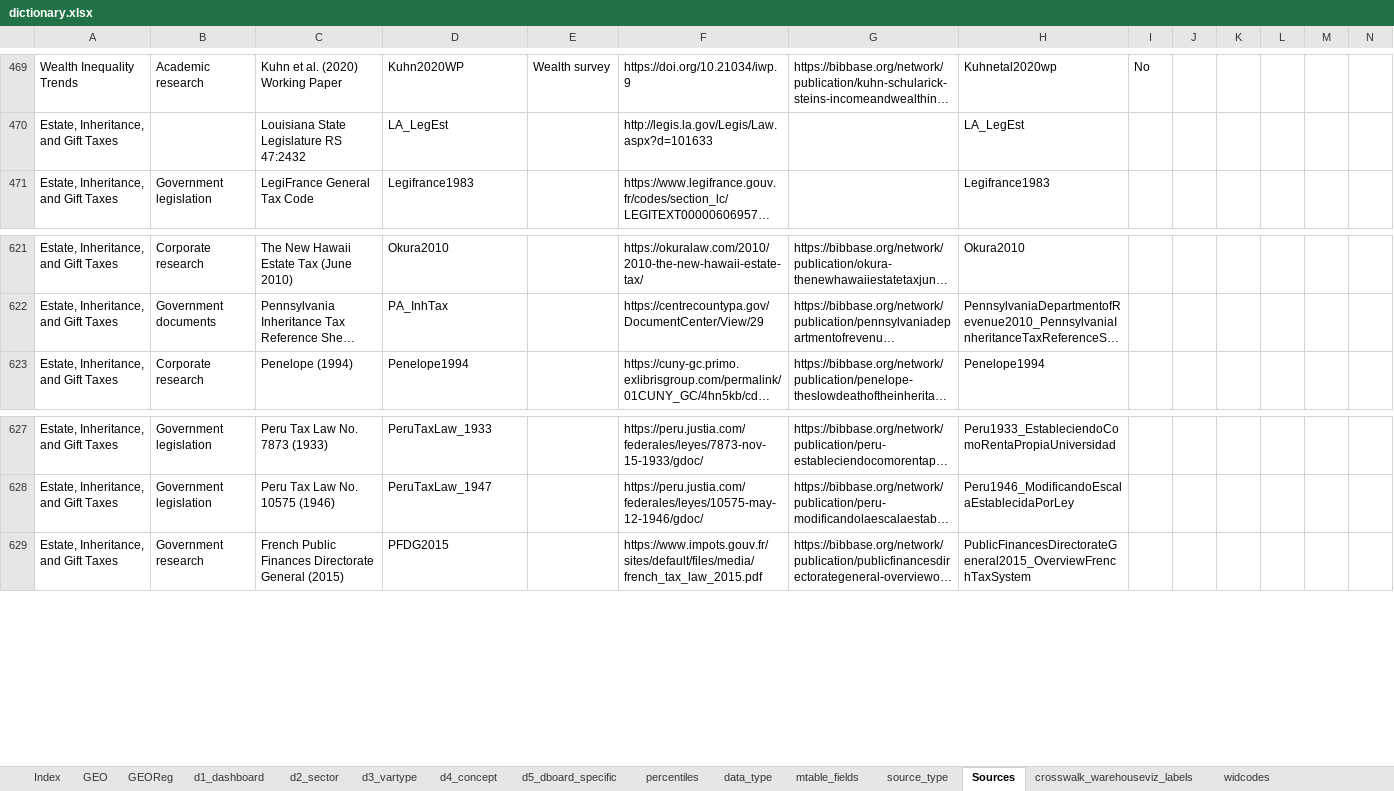
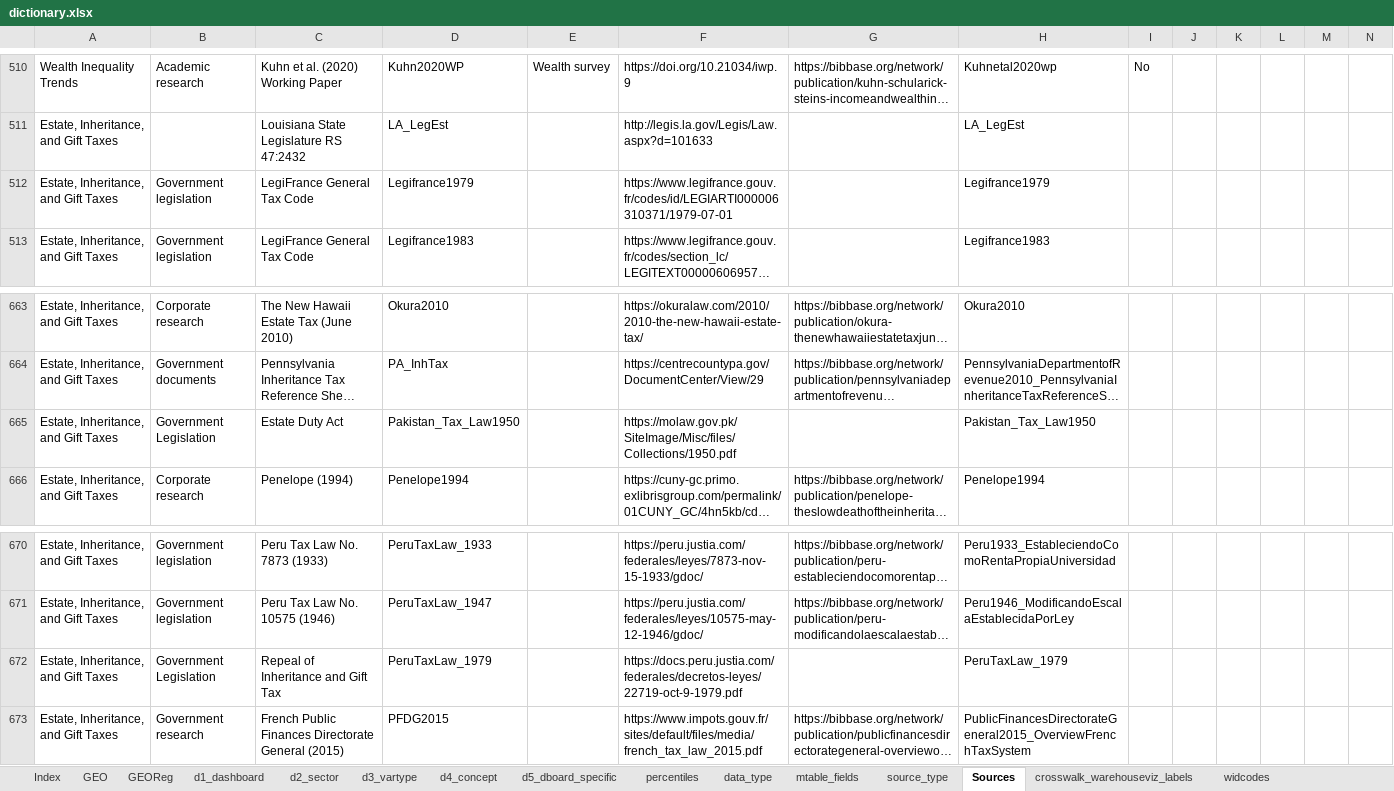
Before and after one commit to ignacio-flores/warehouse, an Excel workbook: handmade_tables/dictionary.xlsx, sheet Sources, drawn as a sheet; only a part is shown, gaps mark what is left out; long unchanged cells end in …; values as stored, in another font and other column widths than the file's, no borders; rows hold the shown columns only; the diff covers the shown part only; the diff names each change by its address in the sheet, - before the commit and + after, or states it on an @@ line.

Commit message:
add back eigt sources

```diff
--- a/handmade_tables/dictionary.xlsx (sheet Sources)
+++ b/handmade_tables/dictionary.xlsx (sheet Sources)
+row 512: Estate, Inheritance, and Gift Taxes | Government legislation | LegiFrance General Tax Code | Legifrance1979 |  | https://www.legifrance.gouv.fr/codes/id/LEGIARTI000006310371/1979-07-01 |  | Legifrance1979
+row 665: Estate, Inheritance, and Gift Taxes | Government Legislation | Estate Duty Act | Pakistan_Tax_Law1950 |  | https://molaw.gov.pk/SiteImage/Misc/files/Collections/1950.pdf |  | Pakistan_Tax_Law1950
+row 672: Estate, Inheritance, and Gift Taxes | Government Legislation | Repeal of Inheritance and Gift Tax | PeruTaxLaw_1979 |  | https://docs.peru.justia.com/federales/decretos-leyes/22719-oct-9-1979.pdf |  | PeruTaxLaw_1979
```
Also changed, not shown: 41 added rows elsewhere in this sheet, 13 other files.
